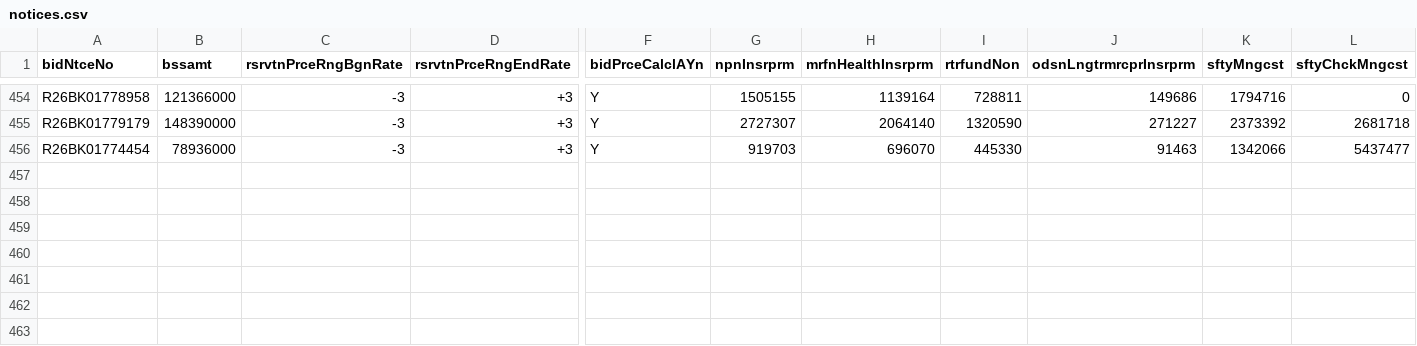
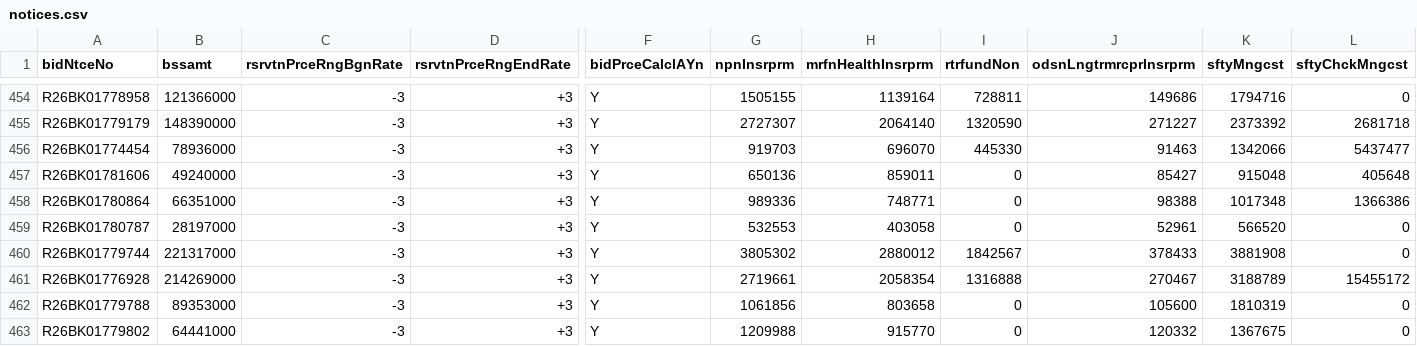
Before and after one commit to whereisjg/g2b-bid-data, a CSV file: data/2026-10/notices.csv, drawn as a sheet; only a part is shown, gaps mark what is left out; rows hold the shown columns only; the diff names each change by its address in the sheet, - before the commit and + after, or states it on an @@ line.

```diff
--- a/data/2026-10/notices.csv
+++ b/data/2026-10/notices.csv
+row 457: R26BK01781606 | 49240000 | -3 | +3 | Y | 650136 | 859011 | 0 | 85427 | 915048 | 405648
+row 458: R26BK01780864 | 66351000 | -3 | +3 | Y | 989336 | 748771 | 0 | 98388 | 1017348 | 1366386
+row 459: R26BK01780787 | 28197000 | -3 | +3 | Y | 532553 | 403058 | 0 | 52961 | 566520 | 0
+row 460: R26BK01779744 | 221317000 | -3 | +3 | Y | 3805302 | 2880012 | 1842567 | 378433 | 3881908 | 0
+row 461: R26BK01776928 | 214269000 | -3 | +3 | Y | 2719661 | 2058354 | 1316888 | 270467 | 3188789 | 15455172
+row 462: R26BK01779788 | 89353000 | -3 | +3 | Y | 1061856 | 803658 | 0 | 105600 | 1810319 | 0
+row 463: R26BK01779802 | 64441000 | -3 | +3 | Y | 1209988 | 915770 | 0 | 120332 | 1367675 | 0
```
Also changed, not shown: data/2026-10/bids.csv, logs/net_health.csv, 14 other files.
